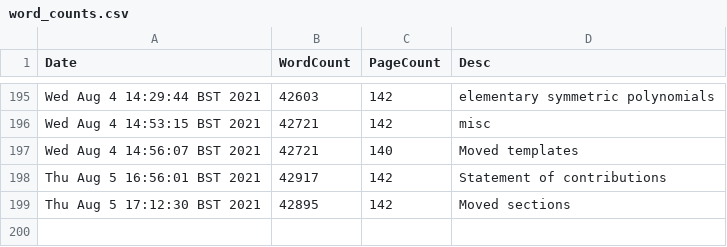
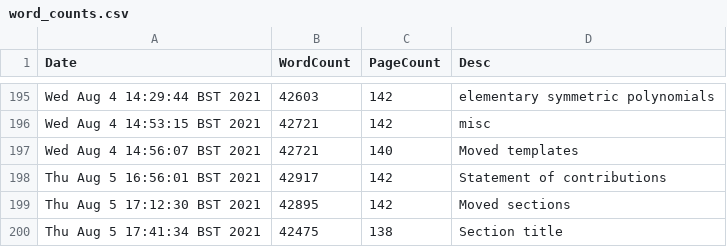
Before and after one commit to pc559/thesis, a CSV file: word_counts.csv, drawn as a sheet; only a part is shown, gaps mark what is left out.

Commit message:
Section title

```diff
--- a/word_counts.csv
+++ b/word_counts.csv
@@ -199 +199,2 @@ Thu Aug  5 16:56:01 BST 2021,42917,142,Statement of contributions
 Thu Aug  5 17:12:30 BST 2021,42895,142,Moved sections
+Thu Aug  5 17:41:34 BST 2021,42475,138,Section title
```
Also changed, not shown: 6 other files.
